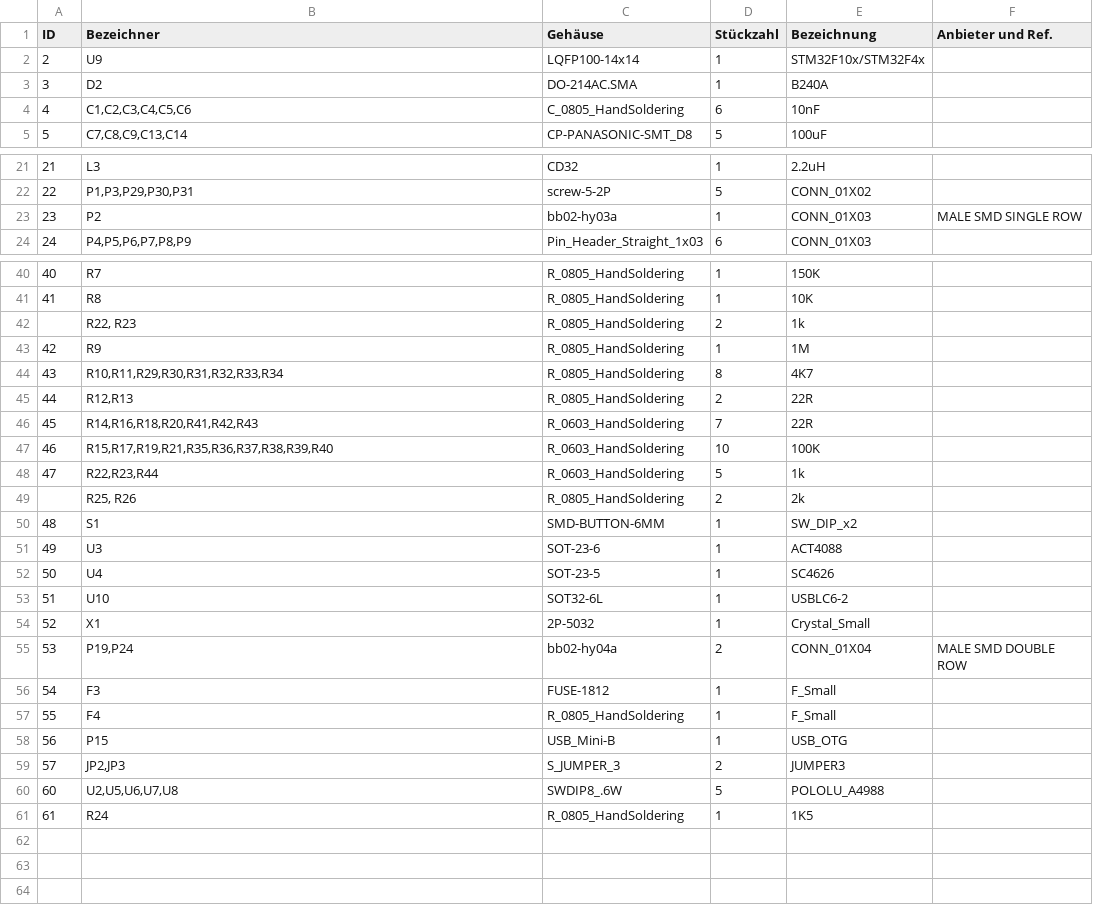
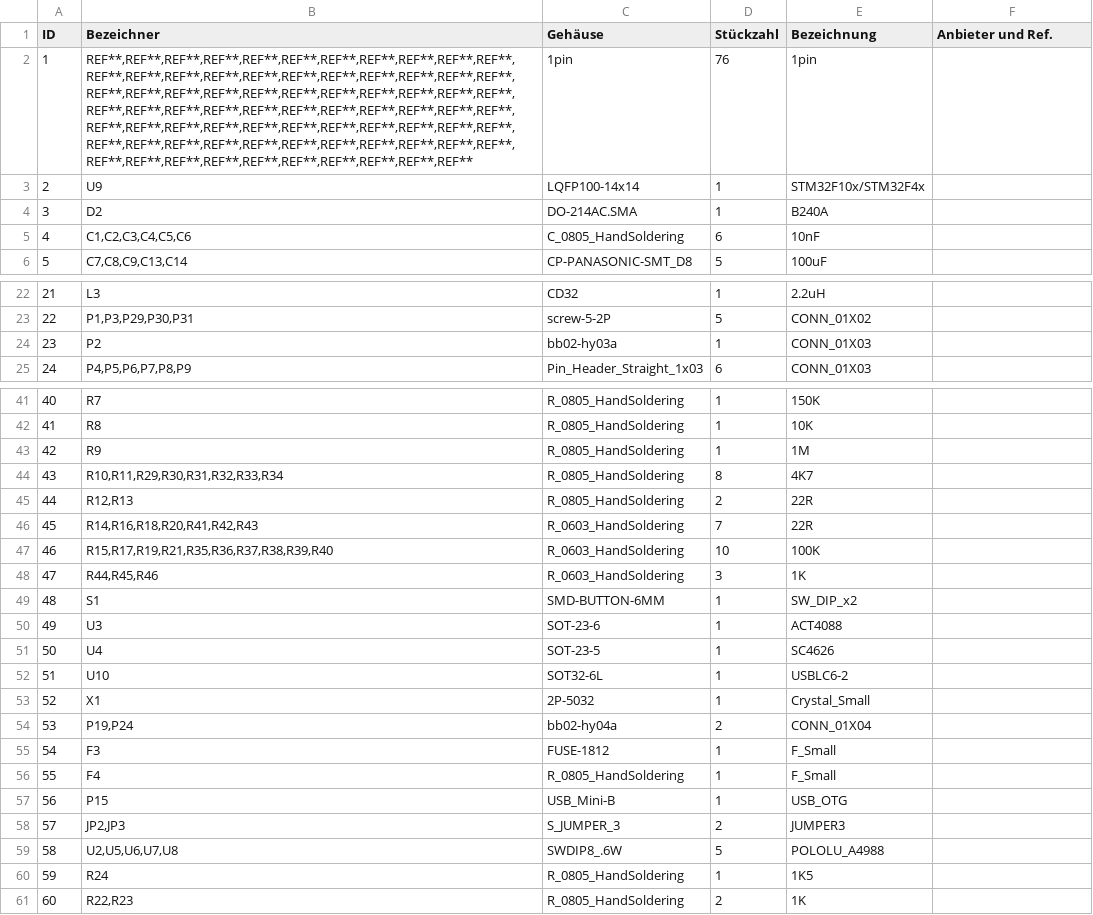
Before and after one commit to berryelectronics/ReST32, a CSV file: Gerber/ReST.csv, drawn as a sheet; only a part is shown, gaps mark what is left out; the diff covers the shown part only.

```diff
--- a/Gerber/ReST.csv
+++ b/Gerber/ReST.csv
@@ -1,0 +2 @@ ID;Bezeichner;Gehäuse;Stückzahl;Bezeichnung;Anbieter und Ref.
+1;"REF**,REF**,REF**,REF**,REF**,REF**,REF**,REF**,REF**,REF**,REF**,REF**,REF**,REF**,REF**,REF**,REF**,REF**,REF**,REF**,REF**,REF**,REF**,REF**,REF**,REF**,REF**,REF**,REF**,REF**,REF**,REF**,REF**,REF**,REF**,REF**,REF**,REF**,REF**,REF**,REF**,REF**,REF**,REF**,REF**,REF**,REF**,REF**,REF**,REF**,REF**,REF**,REF**,REF**,REF**,REF**,REF**,REF**,REF**,REF**,REF**,REF**,REF**,REF**,REF**,REF**,REF**,REF**,REF**,REF**,REF**,REF**,REF**,REF**,REF**,REF**";"1pin";76;"1pin";;;
@@ -23 +24 @@ ID;Bezeichner;Gehäuse;Stückzahl;Bezeichnung;Anbieter und Ref.
-23;P2;bb02-hy03a;1;CONN_01X03;MALE SMD SINGLE ROW
+23;"P2";"bb02-hy03a";1;"CONN_01X03";;;
@@ -42 +42,0 @@ ID;Bezeichner;Gehäuse;Stückzahl;Bezeichnung;Anbieter und Ref.
-;R22, R23;R_0805_HandSoldering;2;1k;
@@ -48,2 +48 @@ ID;Bezeichner;Gehäuse;Stückzahl;Bezeichnung;Anbieter und Ref.
-47;R22,R23,R44;R_0603_HandSoldering;5;1k;
-;R25, R26;R_0805_HandSoldering;2;2k;
+47;"R44,R45,R46";"R_0603_HandSoldering";3;"1K";;;
@@ -55 +54 @@ ID;Bezeichner;Gehäuse;Stückzahl;Bezeichnung;Anbieter und Ref.
-53;P19,P24;bb02-hy04a;2;CONN_01X04;MALE SMD DOUBLE ROW
+53;"P19,P24";"bb02-hy04a";2;"CONN_01X04";;;
@@ -60,2 +59,3 @@ ID;Bezeichner;Gehäuse;Stückzahl;Bezeichnung;Anbieter und Ref.
-60;U2,U5,U6,U7,U8;SWDIP8_.6W;5;POLOLU_A4988;
-61;R24;R_0805_HandSoldering;1;1K5;
+58;"U2,U5,U6,U7,U8";"SWDIP8_.6W";5;"POLOLU_A4988";;;
+59;"R24";"R_0805_HandSoldering";1;"1K5";;;
+60;"R22,R23";"R_0805_HandSoldering";2;"1K";;;
```
Also changed, not shown: 3 edited cells elsewhere in this file, 34 other files.
